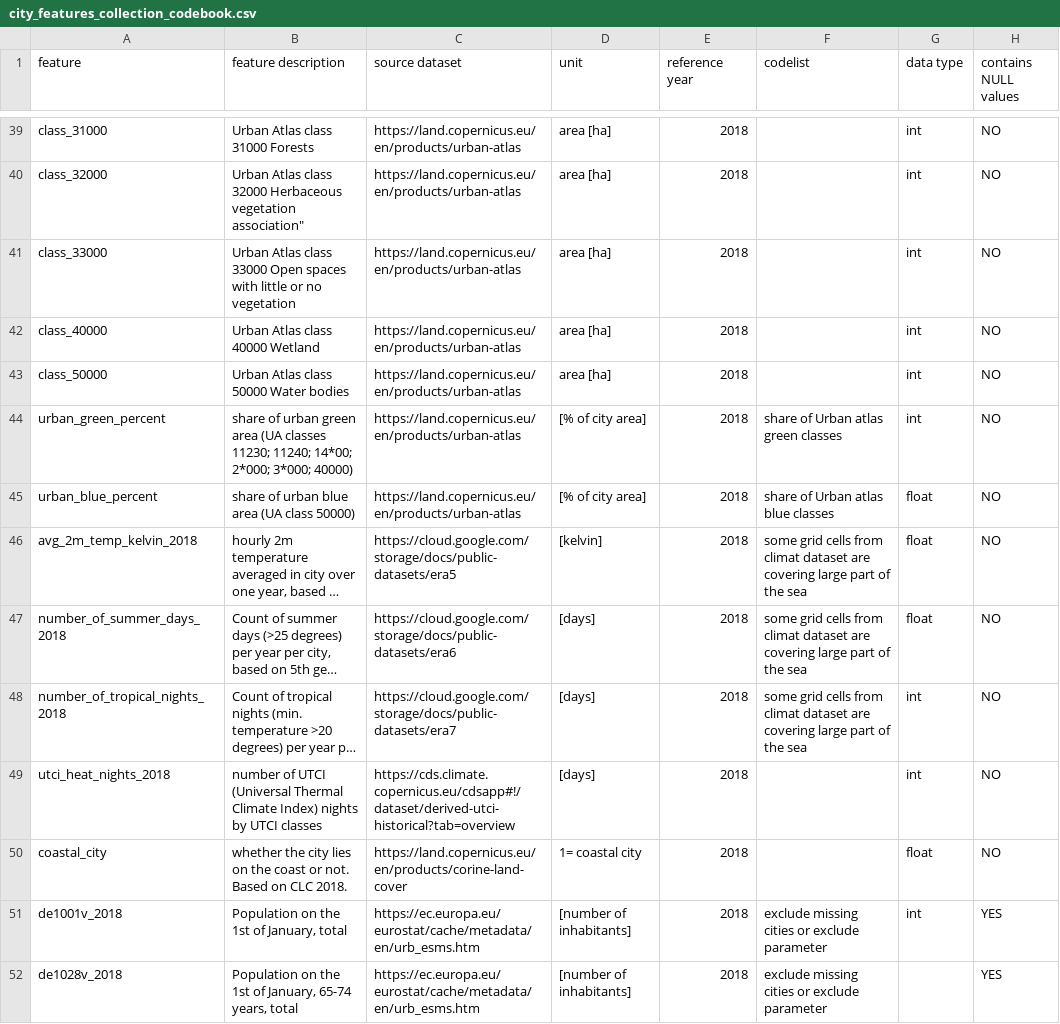
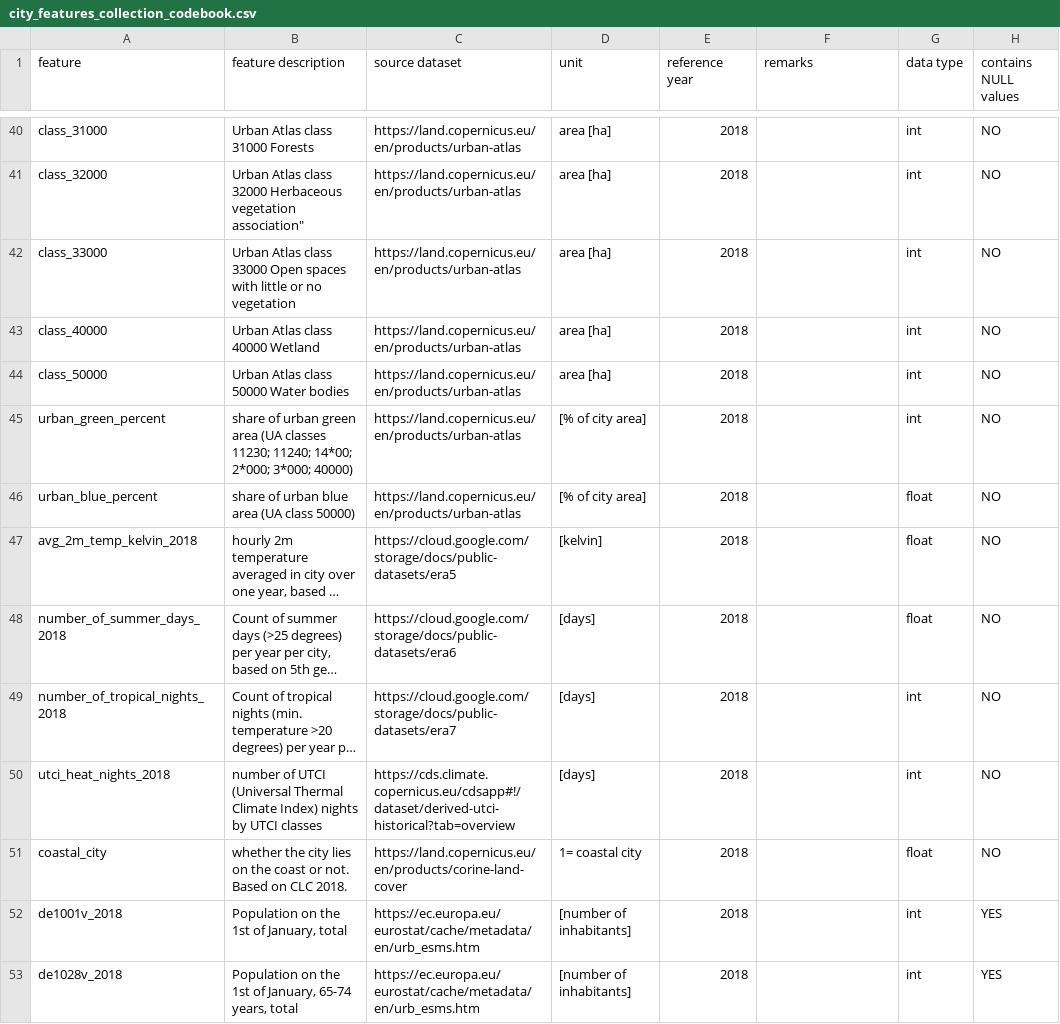
Before and after one commit to FAIRiCUBE/uc1-urban-climate, a CSV file: data/city_features_collection/city_features_collection_codebook.csv, drawn as a sheet; only a part is shown, gaps mark what is left out; long unchanged cells end in …; addresses are those after the commit; the diff covers the shown part only; the diff names each change by its address in the sheet, - before the commit and + after, or states it on an @@ line.

```diff
--- a/data/city_features_collection/city_features_collection_codebook.csv
+++ b/data/city_features_collection/city_features_collection_codebook.csv
-F1: codelist
+F1: remarks
-F45 (remarks): share of Urban atlas green classes
+F45 (remarks): (empty)
-F46 (remarks): share of Urban atlas blue classes
+F46 (remarks): (empty)
-F47:F49 (remarks): some grid cells from climat dataset are covering large part of the sea
+F47:F49 (remarks): (empty)
-F52:F53 (remarks): exclude missing cities or exclude parameter
+F52:F53 (remarks): (empty)
-G53 (data type): (empty)
+G53 (data type): int
```
Also changed, not shown: 1 added row and 35 edited cells elsewhere in this file.
